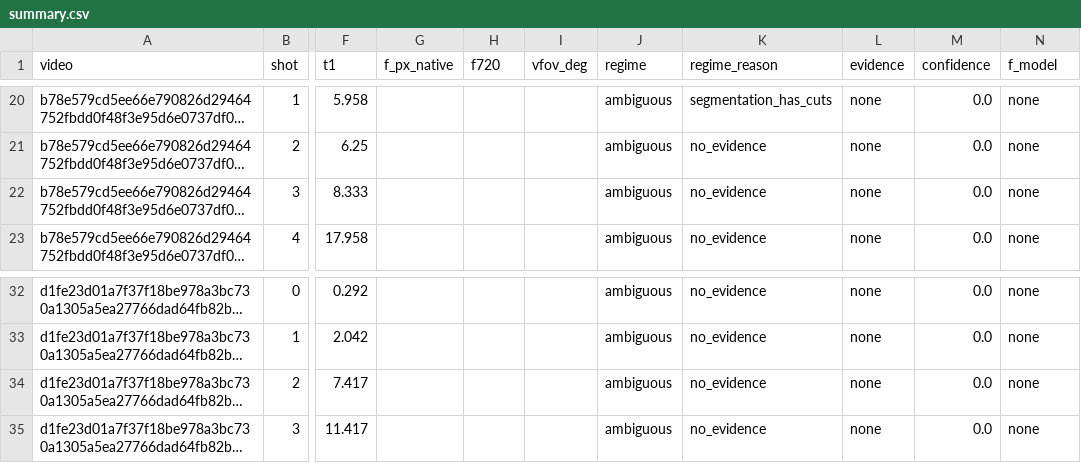
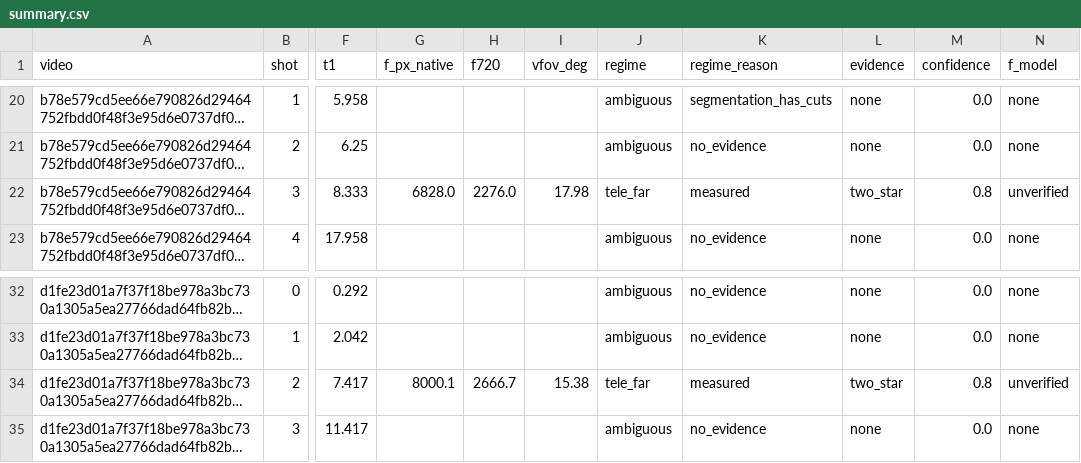
Before and after one commit to lx-1203/video-to-3d-previz, a CSV file: camera-solve/handover/summary.csv, drawn as a sheet; only a part is shown, gaps mark what is left out; long unchanged cells end in …; the diff names each change by its address in the sheet, - before the commit and + after, or states it on an @@ line.

Commit message:
feat(camera-solve): handover/summary.csv

```diff
--- a/camera-solve/handover/summary.csv
+++ b/camera-solve/handover/summary.csv
-G22 (f_px_native): (empty)
+G22 (f_px_native): 6828.0
-H22 (f720): (empty)
+H22 (f720): 2276.0
-I22 (vfov_deg): (empty)
+I22 (vfov_deg): 17.98
-J22 (regime): ambiguous
+J22 (regime): tele_far
-K22 (regime_reason): no_evidence
+K22 (regime_reason): measured
-L22 (evidence): none
+L22 (evidence): two_star
-M22 (confidence): 0.0
+M22 (confidence): 0.8
-N22 (f_model): none
+N22 (f_model): unverified
-G34 (f_px_native): (empty)
+G34 (f_px_native): 8000.1
-H34 (f720): (empty)
+H34 (f720): 2666.7
-I34 (vfov_deg): (empty)
+I34 (vfov_deg): 15.38
-J34 (regime): ambiguous
+J34 (regime): tele_far
-K34 (regime_reason): no_evidence
+K34 (regime_reason): measured
-L34 (evidence): none
+L34 (evidence): two_star
-M34 (confidence): 0.0
+M34 (confidence): 0.8
-N34 (f_model): none
+N34 (f_model): unverified
```
